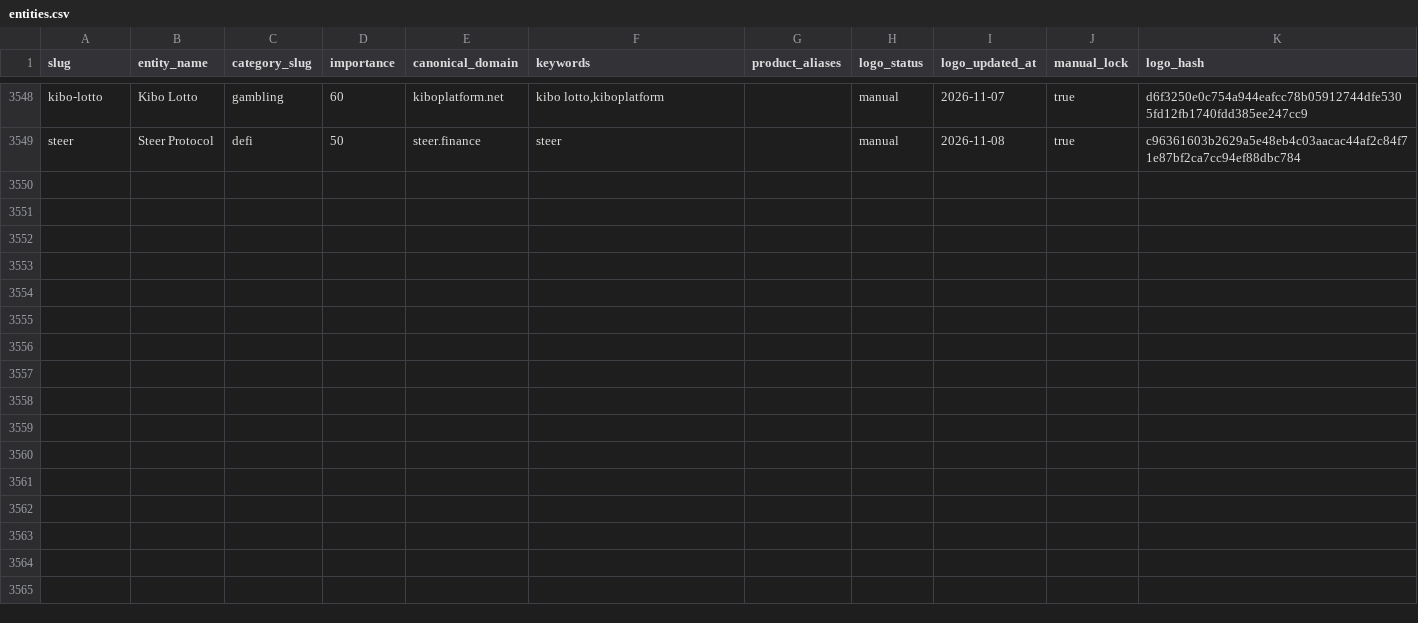
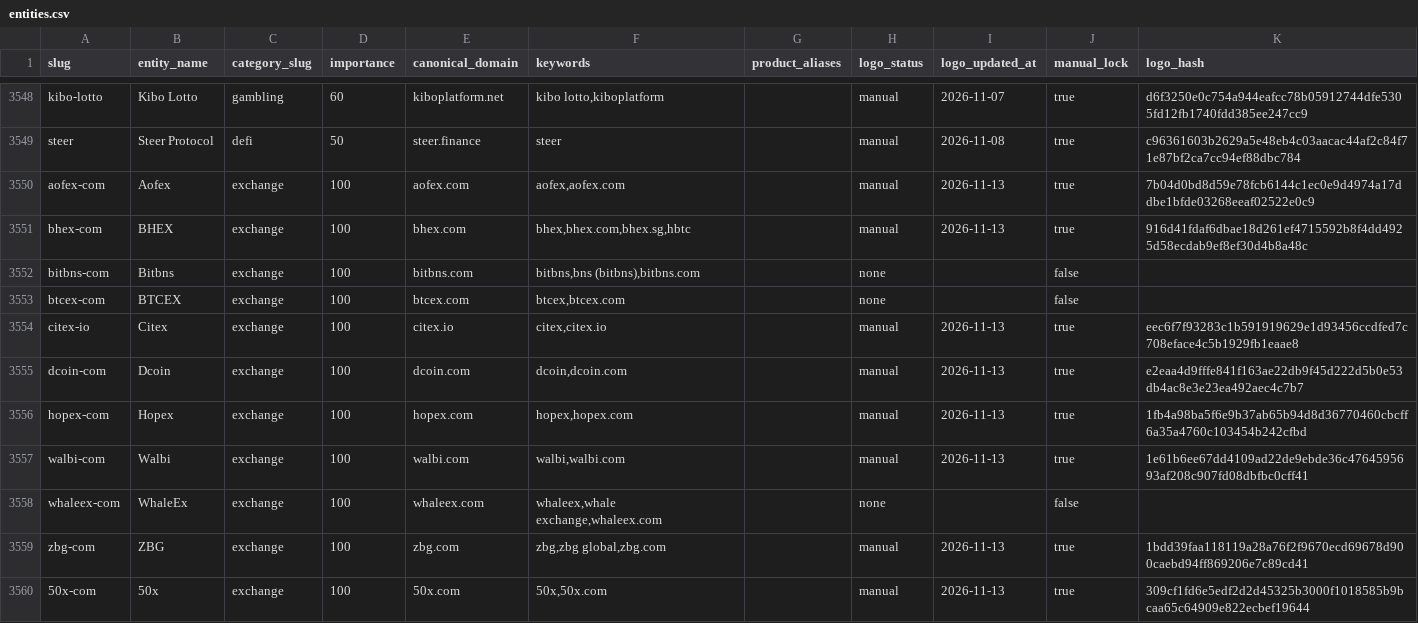
Before and after one commit to maslovsa/kyt-entity-registry, a CSV file: entities.csv, drawn as a sheet; only a part is shown, gaps mark what is left out.

```diff
--- a/entities.csv
+++ b/entities.csv
@@ -3549 +3549,12 @@ kibo-lotto,Kibo Lotto,gambling,60,kiboplatform.net,"kibo lotto,kiboplatform",,ma
 steer,Steer Protocol,defi,50,steer.finance,steer,,manual,2026-11-08,true,c96361603b2629a5e48eb4c03aacac44af2c84f71e87bf2ca7cc94ef88dbc784
+aofex-com,Aofex,exchange,100,aofex.com,"aofex,aofex.com",,manual,2026-11-13,true,7b04d0bd8d59e78fcb6144c1ec0e9d4974a17ddbe1bfde03268eeaf02522e0c9
+bhex-com,BHEX,exchange,100,bhex.com,"bhex,bhex.com,bhex.sg,hbtc",,manual,2026-11-13,true,916d41fdaf6dbae18d261ef4715592b8f4dd4925d58ecdab9ef8ef30d4b8a48c
+bitbns-com,Bitbns,exchange,100,bitbns.com,"bitbns,bns (bitbns),bitbns.com",,none,,false,
+btcex-com,BTCEX,exchange,100,btcex.com,"btcex,btcex.com",,none,,false,
+citex-io,Citex,exchange,100,citex.io,"citex,citex.io",,manual,2026-11-13,true,eec6f7f93283c1b591919629e1d93456ccdfed7c708eface4c5b1929fb1eaae8
+dcoin-com,Dcoin,exchange,100,dcoin.com,"dcoin,dcoin.com",,manual,2026-11-13,true,e2eaa4d9fffe841f163ae22db9f45d222d5b0e53db4ac8e3e23ea492aec4c7b7
+hopex-com,Hopex,exchange,100,hopex.com,"hopex,hopex.com",,manual,2026-11-13,true,1fb4a98ba5f6e9b37ab65b94d8d36770460cbcff6a35a4760c103454b242cfbd
+walbi-com,Walbi,exchange,100,walbi.com,"walbi,walbi.com",,manual,2026-11-13,true,1e61b6ee67dd4109ad22de9ebde36c4764595693af208c907fd08dbfbc0cff41
+whaleex-com,WhaleEx,exchange,100,whaleex.com,"whaleex,whale exchange,whaleex.com",,none,,false,
+zbg-com,ZBG,exchange,100,zbg.com,"zbg,zbg global,zbg.com",,manual,2026-11-13,true,1bdd39faa118119a28a76f2f9670ecd69678d900caebd94ff869206e7c89cd41
+50x-com,50x,exchange,100,50x.com,"50x,50x.com",,manual,2026-11-13,true,309cf1fd6e5edf2d2d45325b3000f1018585b9bcaa65c64909e822ecbef19644
```
Also changed, not shown: 9 other files.
